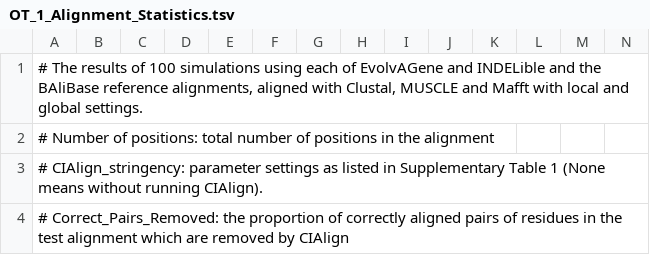
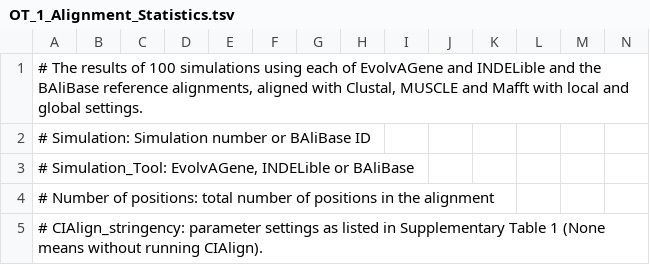
Before and after one commit to KatyBrown/CIAlign, a TSV file: benchmarking/tables/OT_1_Alignment_Statistics.tsv, drawn as a sheet; only a part is shown; the shorter side is filled out with more unchanged rows; rows hold the shown columns only; the diff names each change by its address in the sheet, - before the commit and + after, or states it on an @@ line.

Commit message:
updated online tables

```diff
--- a/benchmarking/tables/OT_1_Alignment_Statistics.tsv
+++ b/benchmarking/tables/OT_1_Alignment_Statistics.tsv
+row 2: # Simulation: Simulation number or BAliBase ID
+row 3: # Simulation_Tool: EvolvAGene, INDELible or BAliBase
```
Also changed, not shown: 4 other files.
